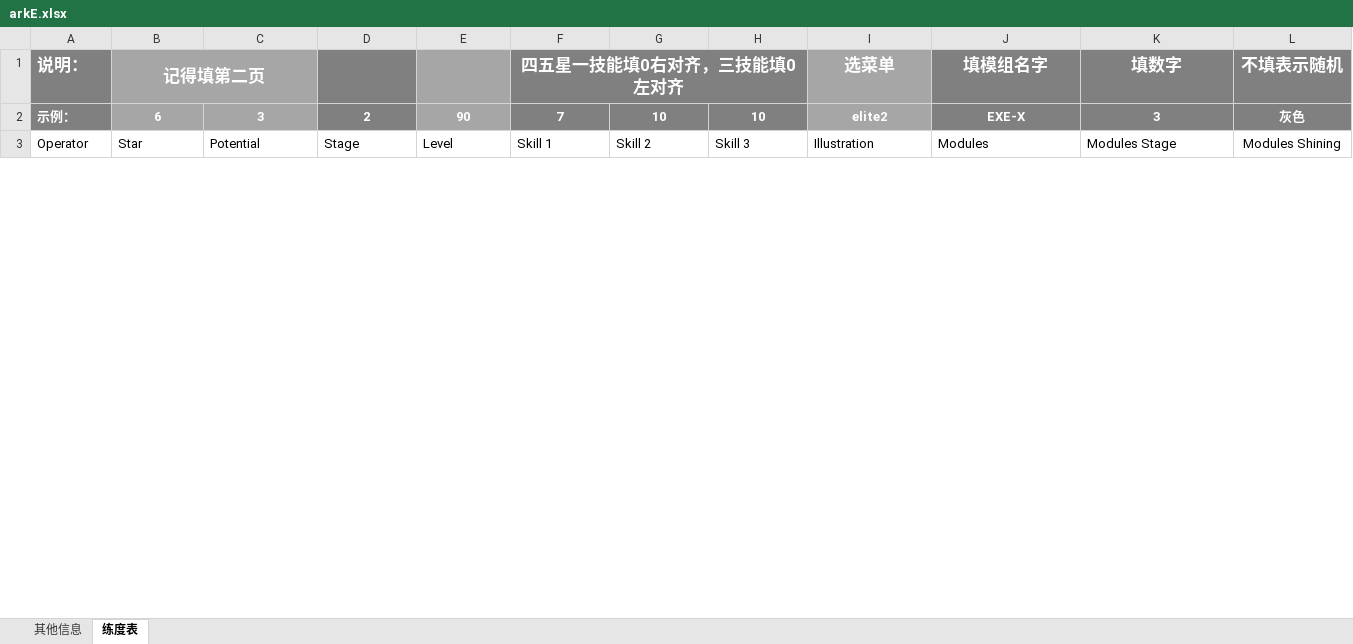
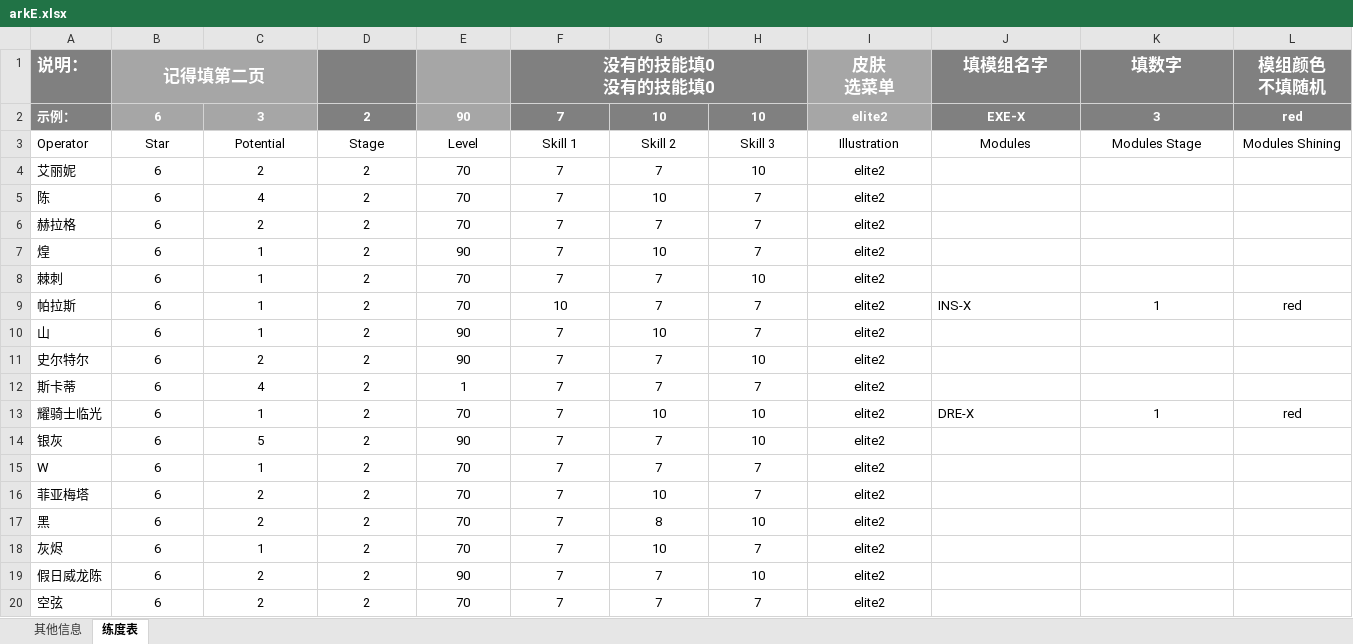
Before and after one commit to Eumenides0305/ArknightsIDCard, an Excel workbook: Source/arkE.xlsx, sheet 练度表, drawn as a sheet; only a part is shown; values as stored, in another font and other column widths than the file's, no borders; ↵ is a line break in a cell; the diff covers the shown part only; the diff names each change by its address in the sheet, - before the commit and + after, or states it on an @@ line.

```diff
--- a/Source/arkE.xlsx (sheet 练度表)
+++ b/Source/arkE.xlsx (sheet 练度表)
-F1: 四五星一技能填0右对齐，三技能填0左对齐
+F1: 没有的技能填0 ↵ 没有的技能填0
-I1: 选菜单
+I1: 皮肤 ↵ 选菜单
-L1: 不填表示随机
+L1: 模组颜色 ↵ 不填随机
-L2 (模组颜色 不填随机): 灰色
+L2 (模组颜色 不填随机): red
-B3:K3 alignment: left
+B3:K3 alignment: center
+row 4: 艾丽妮 | 6 | 2 | 2 | 70 | 7 | 7 | 10 | elite2
+row 5: 陈 | 6 | 4 | 2 | 70 | 7 | 10 | 7 | elite2
+row 6: 赫拉格 | 6 | 2 | 2 | 70 | 7 | 7 | 7 | elite2
+row 7: 煌 | 6 | 1 | 2 | 90 | 7 | 10 | 7 | elite2
+row 8: 棘刺 | 6 | 1 | 2 | 70 | 7 | 7 | 10 | elite2
+row 9: 帕拉斯 | 6 | 1 | 2 | 70 | 10 | 7 | 7 | elite2 | INS-X | 1 | red
+row 10: 山 | 6 | 1 | 2 | 90 | 7 | 10 | 7 | elite2
+row 11: 史尔特尔 | 6 | 2 | 2 | 90 | 7 | 7 | 10 | elite2
+row 12: 斯卡蒂 | 6 | 4 | 2 | 1 | 7 | 7 | 7 | elite2
+row 13: 耀骑士临光 | 6 | 1 | 2 | 70 | 7 | 10 | 10 | elite2 | DRE-X | 1 | red
+row 14: 银灰 | 6 | 5 | 2 | 90 | 7 | 7 | 10 | elite2
+row 15: W | 6 | 1 | 2 | 70 | 7 | 7 | 7 | elite2
+row 16: 菲亚梅塔 | 6 | 2 | 2 | 70 | 7 | 10 | 7 | elite2
+row 17: 黑 | 6 | 2 | 2 | 70 | 7 | 8 | 10 | elite2
+row 18: 灰烬 | 6 | 1 | 2 | 70 | 7 | 10 | 7 | elite2
+row 19: 假日威龙陈 | 6 | 2 | 2 | 90 | 7 | 7 | 10 | elite2
+row 20: 空弦 | 6 | 2 | 2 | 70 | 7 | 7 | 7 | elite2
```
Also changed, not shown: 39 added rows, 25 removed rows, 47 edited cells and cell formats elsewhere in this sheet, sheet 其他信息, 7 other files.
